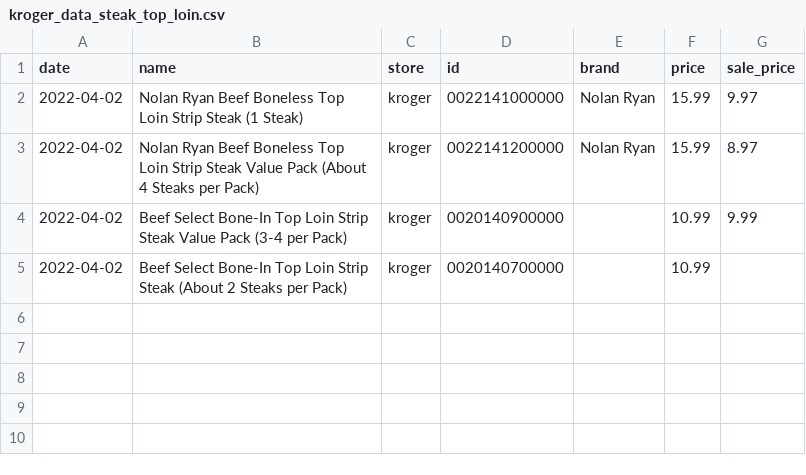
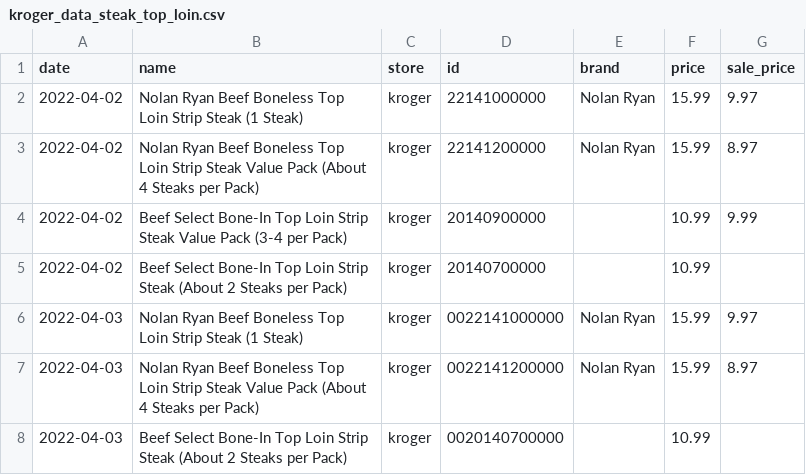
Before and after one commit to adamcysec/steak-prices, a CSV file: kroger_data_steak_top_loin.csv, drawn as a sheet.

```diff
--- a/kroger_data_steak_top_loin.csv
+++ b/kroger_data_steak_top_loin.csv
@@ -1,5 +1,8 @@
 date,name,store,id,brand,price,sale_price
-2022-04-02,Nolan Ryan Beef Boneless Top Loin Strip Steak (1 Steak),kroger,0022141000000,Nolan Ryan,15.99,9.97
-2022-04-02,Nolan Ryan Beef Boneless Top Loin Strip Steak Value Pack (About 4 Steaks per Pack),kroger,0022141200000,Nolan Ryan,15.99,8.97
-2022-04-02,Beef Select Bone-In Top Loin Strip Steak Value Pack (3-4 per Pack),kroger,0020140900000,,10.99,9.99
-2022-04-02,Beef Select Bone-In Top Loin Strip Steak (About 2 Steaks per Pack),kroger,0020140700000,,10.99,
+2022-04-02,Nolan Ryan Beef Boneless Top Loin Strip Steak (1 Steak),kroger,22141000000,Nolan Ryan,15.99,9.97
+2022-04-02,Nolan Ryan Beef Boneless Top Loin Strip Steak Value Pack (About 4 Steaks per Pack),kroger,22141200000,Nolan Ryan,15.99,8.97
+2022-04-02,Beef Select Bone-In Top Loin Strip Steak Value Pack (3-4 per Pack),kroger,20140900000,,10.99,9.99
+2022-04-02,Beef Select Bone-In Top Loin Strip Steak (About 2 Steaks per Pack),kroger,20140700000,,10.99,
+2022-04-03,Nolan Ryan Beef Boneless Top Loin Strip Steak (1 Steak),kroger,0022141000000,Nolan Ryan,15.99,9.97
+2022-04-03,Nolan Ryan Beef Boneless Top Loin Strip Steak Value Pack (About 4 Steaks per Pack),kroger,0022141200000,Nolan Ryan,15.99,8.97
+2022-04-03,Beef Select Bone-In Top Loin Strip Steak (About 2 Steaks per Pack),kroger,0020140700000,,10.99,
```
Also changed, not shown: kroger_data_steak_ribeye.csv, kroger_data_steak_sirlon.csv, 1 other file.
